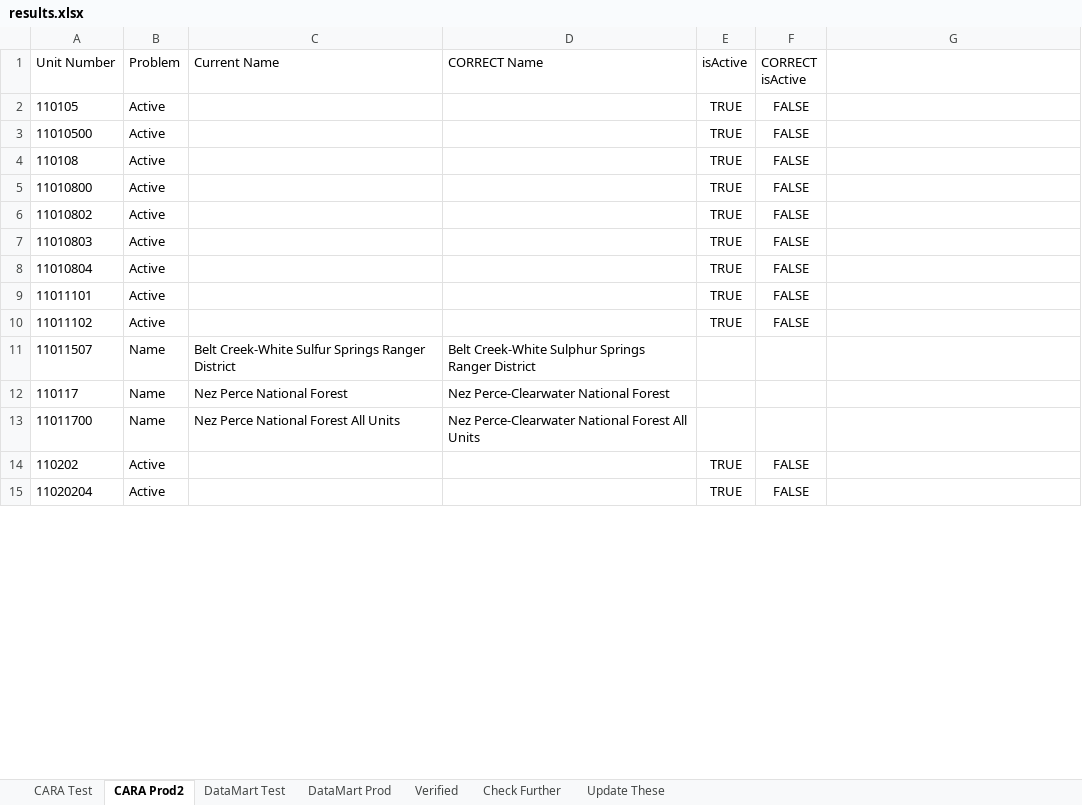
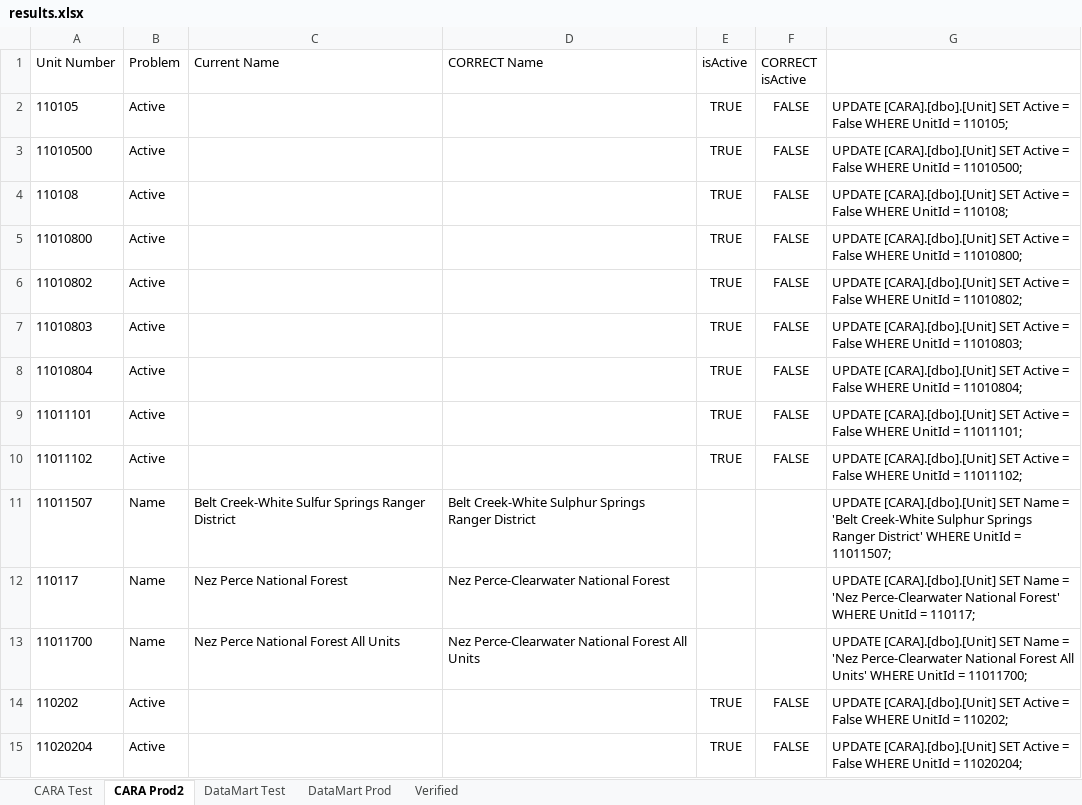
Before and after one commit to dhalek-dynamo/verifyUnits, an Excel workbook: results.xlsx, sheet CARA Prod2, drawn as a sheet; only a part is shown; values as stored, in another font and other column widths than the file's, no borders; the diff covers the shown part only; the diff names each change by its address in the sheet, - before the commit and + after, or states it on an @@ line.

Commit message:
added sql statements for name, active changes

```diff
--- a/results.xlsx (sheet CARA Prod2)
+++ b/results.xlsx (sheet CARA Prod2)
-sheet tab: Check Further
-sheet tab: Update These
-G2: (empty)
+G2: UPDATE [CARA].[dbo].[Unit] SET Active = False WHERE UnitId = 110105;
-G3: (empty)
+G3: UPDATE [CARA].[dbo].[Unit] SET Active = False WHERE UnitId = 11010500;
-G4: (empty)
+G4: UPDATE [CARA].[dbo].[Unit] SET Active = False WHERE UnitId = 110108;
-G5: (empty)
+G5: UPDATE [CARA].[dbo].[Unit] SET Active = False WHERE UnitId = 11010800;
-G6: (empty)
+G6: UPDATE [CARA].[dbo].[Unit] SET Active = False WHERE UnitId = 11010802;
-G7: (empty)
+G7: UPDATE [CARA].[dbo].[Unit] SET Active = False WHERE UnitId = 11010803;
-G8: (empty)
+G8: UPDATE [CARA].[dbo].[Unit] SET Active = False WHERE UnitId = 11010804;
-G9: (empty)
+G9: UPDATE [CARA].[dbo].[Unit] SET Active = False WHERE UnitId = 11011101;
-G10: (empty)
+G10: UPDATE [CARA].[dbo].[Unit] SET Active = False WHERE UnitId = 11011102;
-G11: (empty)
+G11: UPDATE [CARA].[dbo].[Unit] SET Name = 'Belt Creek-White Sulphur Springs Ranger District' WHERE UnitId = 11011507;
-G12: (empty)
+G12: UPDATE [CARA].[dbo].[Unit] SET Name = 'Nez Perce-Clearwater National Forest' WHERE UnitId = 110117;
-G13: (empty)
+G13: UPDATE [CARA].[dbo].[Unit] SET Name = 'Nez Perce-Clearwater National Forest All Units' WHERE UnitId = 11011700;
-G14: (empty)
+G14: UPDATE [CARA].[dbo].[Unit] SET Active = False WHERE UnitId = 110202;
-G15: (empty)
+G15: UPDATE [CARA].[dbo].[Unit] SET Active = False WHERE UnitId = 11020204;
```
Also changed, not shown: 37 moved rows and 115 edited cells elsewhere in this sheet, sheet CARA Test, sheet DataMart Test, sheet DataMart Prod, 1 other file.
